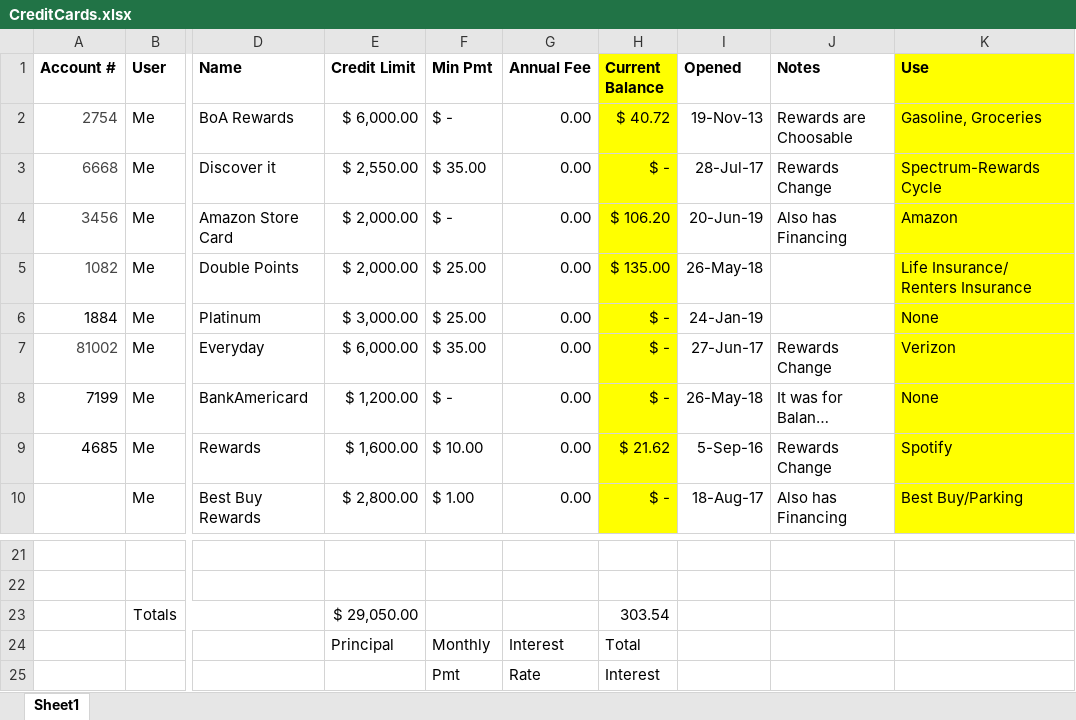
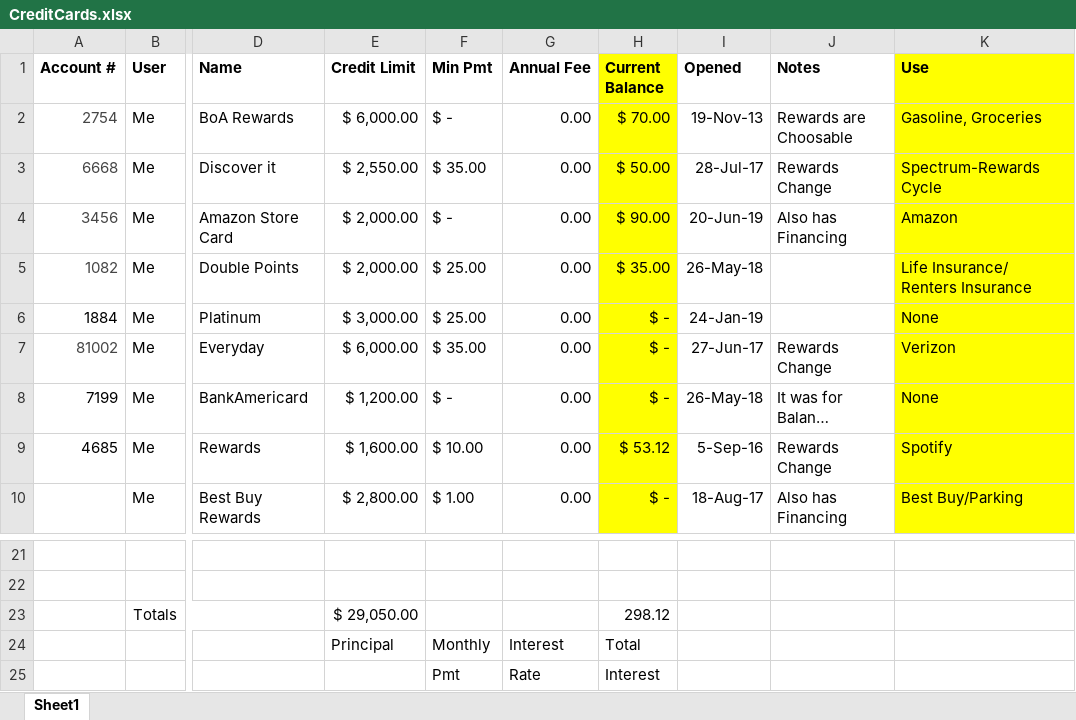
Before and after one commit to RickJacome/CurriculumVitae, an Excel workbook: CreditCards.xlsx, sheet Sheet1, drawn as a sheet; only a part is shown, gaps mark what is left out; long unchanged cells end in …; values as stored, in another font and other column widths than the file's, no borders; the diff names each change by its address in the sheet, - before the commit and + after, or states it on an @@ line.

Commit message:
Update CreditCards.xlsx

```diff
--- a/CreditCards.xlsx (sheet Sheet1)
+++ b/CreditCards.xlsx (sheet Sheet1)
-H2 (Current Balance): $ 40.72
+H2 (Current Balance): $ 70.00
-H3 (Current Balance): $ -
+H3 (Current Balance): $ 50.00
-H4 (Current Balance): $ 106.20
+H4 (Current Balance): $ 90.00
-H5 (Current Balance): $ 135.00
+H5 (Current Balance): $ 35.00
-H9 (Current Balance): $ 21.62
+H9 (Current Balance): $ 53.12
-H23 (Current Balance): 303.54
+H23 (Current Balance): 298.12
```
